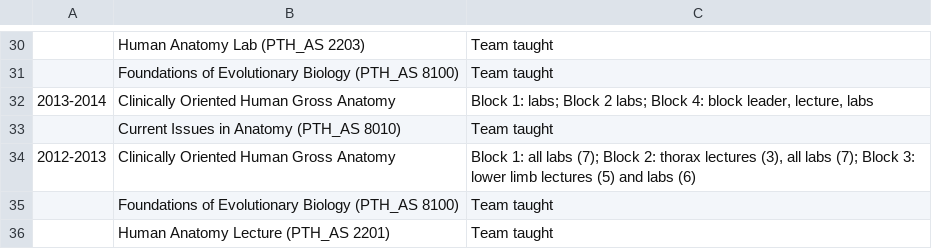
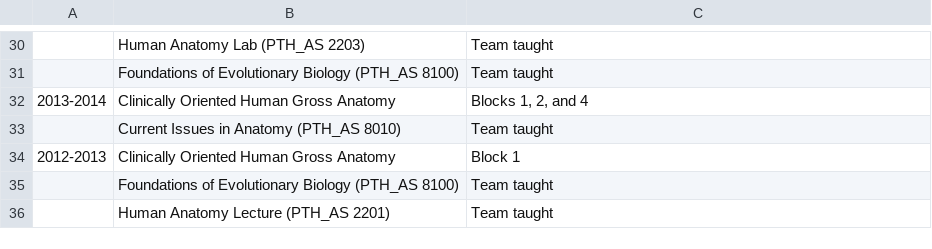
Before and after one commit to kmiddleton/cv, a CSV file: MU_Teaching.csv, drawn as a sheet; only a part is shown, gaps mark what is left out; the diff covers the shown part only.

```diff
--- a/MU_Teaching.csv
+++ b/MU_Teaching.csv
@@ -31,5 +31,5 @@
 "","Foundations of Evolutionary Biology (PTH_AS 8100)","Team taught"
-"2013-2014","Clinically Oriented Human Gross Anatomy","Block 1: labs; Block 2 labs; Block 4: block leader, lecture, labs"
+"2013-2014","Clinically Oriented Human Gross Anatomy","Blocks 1, 2, and 4"
 "","Current Issues in Anatomy (PTH_AS 8010)","Team taught"
-"2012-2013","Clinically Oriented Human Gross Anatomy","Block 1: all labs (7); Block 2: thorax lectures (3), all labs (7); Block 3: lower limb lectures (5) and labs (6)"
+"2012-2013","Clinically Oriented Human Gross Anatomy","Block 1"
 "","Foundations of Evolutionary Biology (PTH_AS 8100)","Team taught"
```
Also changed, not shown: 10 edited cells elsewhere in this file, 1 other file.
